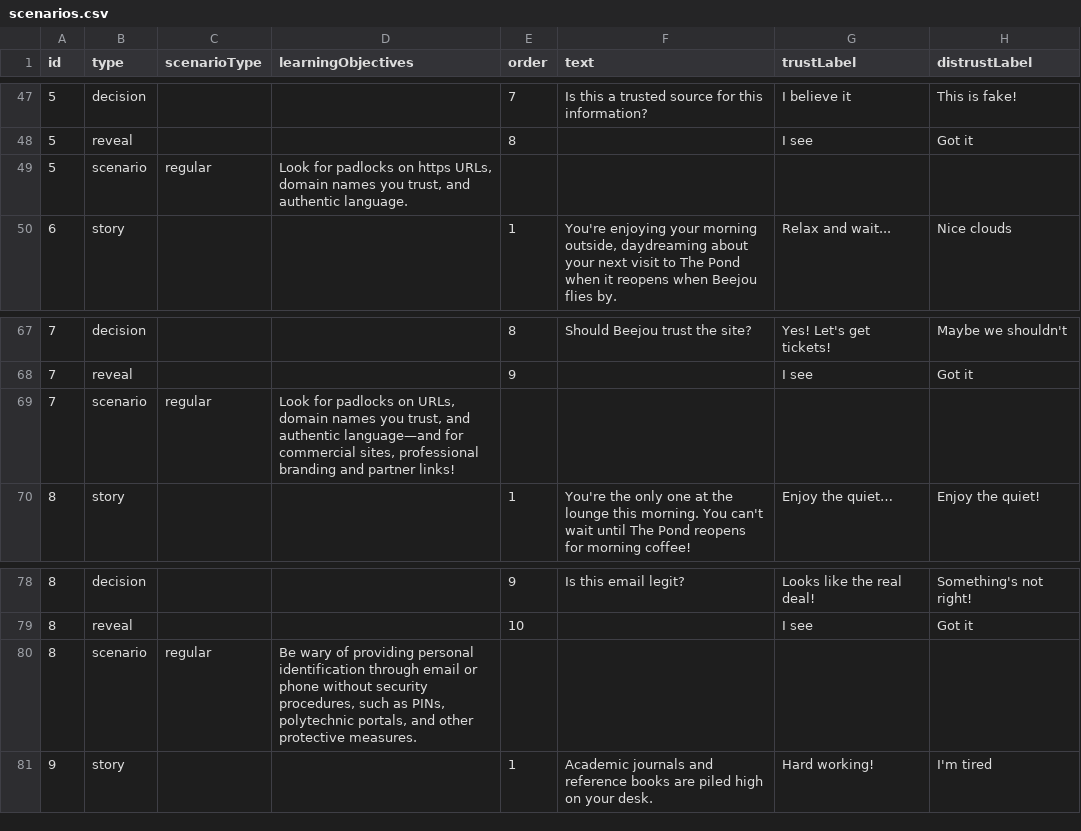
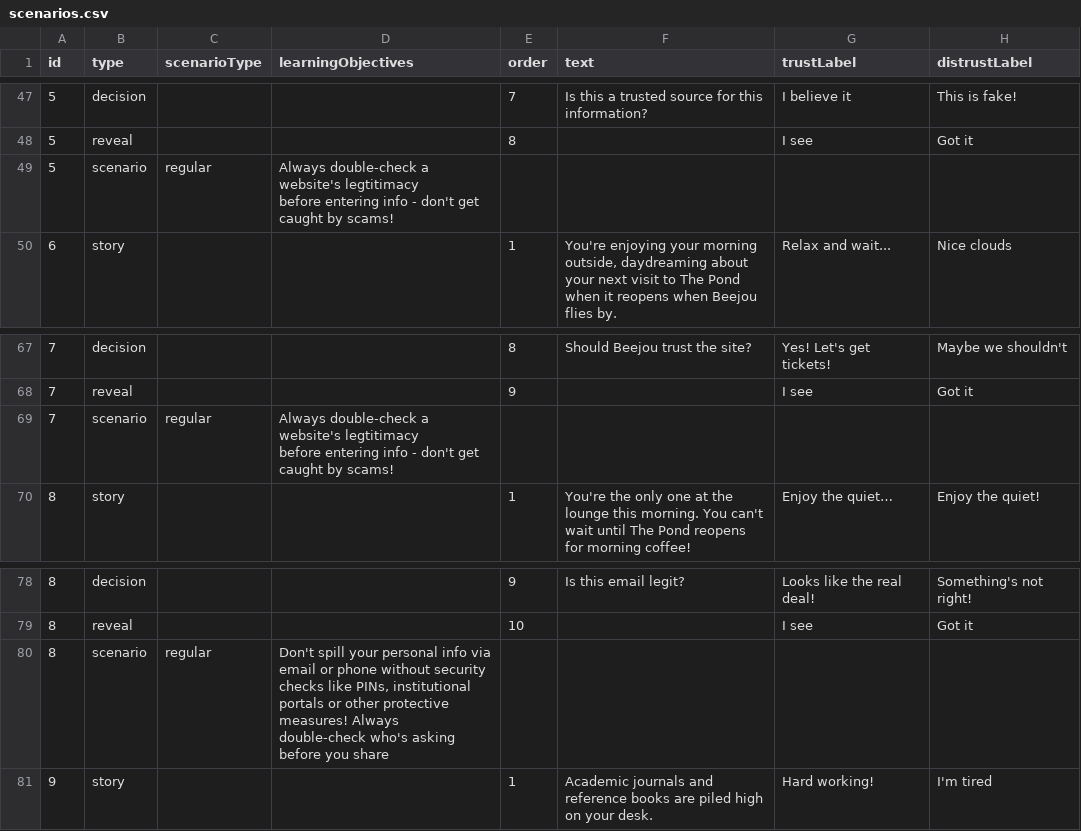
Before and after one commit to jennie/phish3, a CSV file: data/scenarios.csv, drawn as a sheet; only a part is shown, gaps mark what is left out; ↵ is a line break in a cell; the diff covers the shown part only; the diff names each change by its address in the sheet, - before the commit and + after, or states it on an @@ line.

```diff
--- a/data/scenarios.csv
+++ b/data/scenarios.csv
-D49 (learningObjectives): Look for padlocks on https URLs, domain names you trust, and authentic language.
+D49 (learningObjectives): Always double-check a website's legtitimacy ↵ before entering info - don't get caught by scams!
-D69 (learningObjectives): Look for padlocks on URLs, domain names you trust, and authentic language—and for commercial sites, professional branding and partner links!
+D69 (learningObjectives): Always double-check a website's legtitimacy ↵ before entering info - don't get caught by scams!
-D80 (learningObjectives): Be wary of providing personal identification through email or phone without security procedures, such as PINs, polytechnic portals, and other protective measures.
+D80 (learningObjectives): Don't spill your personal info via email or phone without security ↵ checks like PINs, institutional portals or other protective measures! Always ↵ double-check who's asking before you share
```
Also changed, not shown: 31 edited cells elsewhere in this file, 9 other files.
